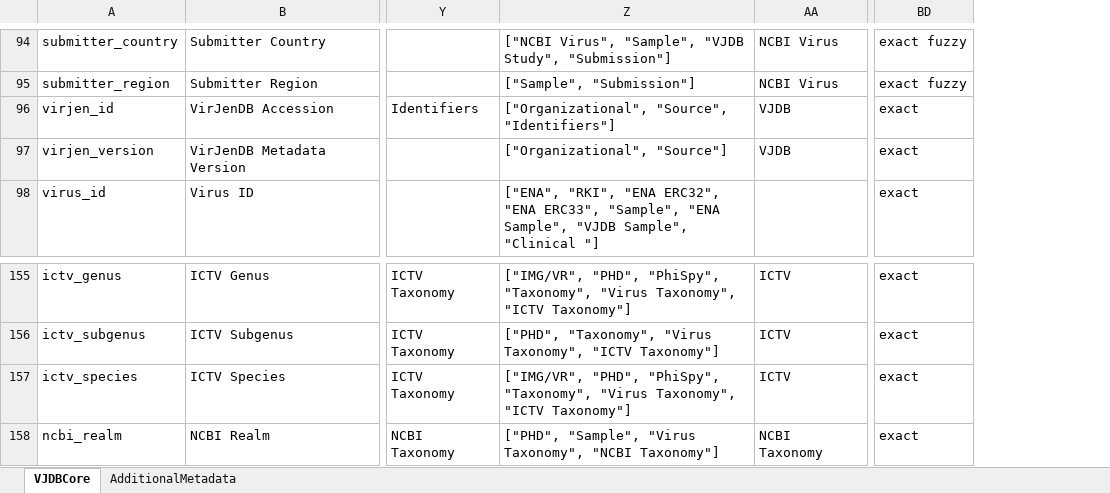
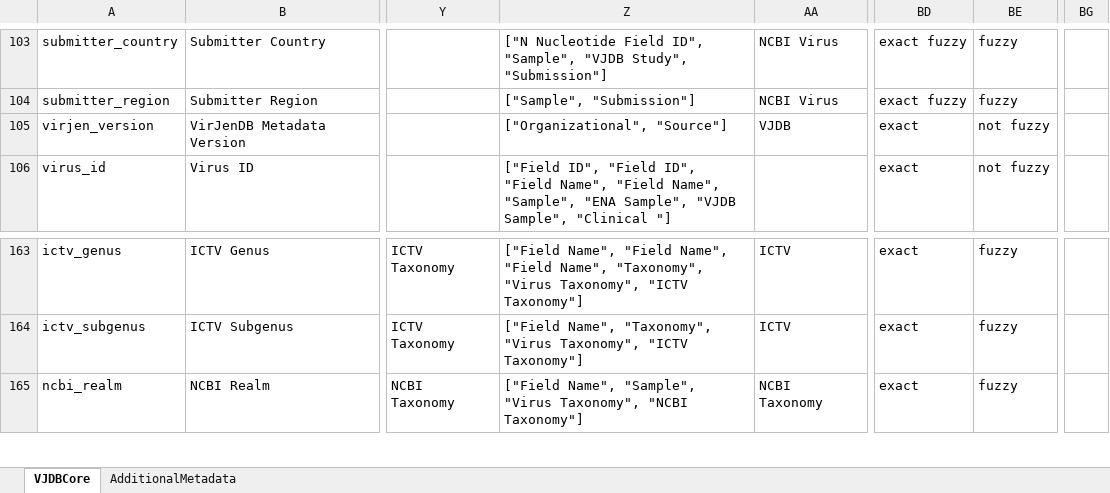
Before and after one commit to VirJenDB/virjendb_metadata, an Excel workbook: metadata.xlsx, sheet VJDBCore, drawn as a sheet; only a part is shown, gaps mark what is left out; values as stored, in another font and other column widths than the file's, no borders; charts and pictures and conditional formats not drawn; removed rows and columns are numbered as before the commit, all else as after; the diff covers the shown part only; the diff names each change by its address in the sheet, - before the commit and + after, or states it on an @@ line.

Commit message:
Add files via upload
added fuzzy/not fuzzy column

```diff
--- a/metadata.xlsx (sheet VJDBCore)
+++ b/metadata.xlsx (sheet VJDBCore)
-column Z, rows 94-95: ["NCBI Virus", "Sample", "VJDB Study", "Submission"] | ["Sample", "Submission"]; rows 97-98: ["Organizational", "Source"] | ["ENA", "RKI", "ENA ERC32", "ENA ERC33", "Sample", "ENA Sample", "VJDB Sample", "Clinical "]; rows 155-156: ["IMG/VR", "PHD", "PhiSpy", "Taxonomy", "Virus Taxonomy", "ICTV Taxonomy"] | ["PHD", "Taxonomy", "Virus Taxonomy", "ICTV Taxonomy"]; row 158: ["PHD", "Sample", "Virus Taxonomy", "NCBI Taxonomy"]
+column Z, rows 103-106: ["N Nucleotide Field ID", "Sample", "VJDB Study", "Submission"] | ["Sample", "Submission"] | ["Organizational", "Source"] | ["Field ID", "Field ID", "Field Name", "Field Name", "Sample", "ENA Sample", "VJDB Sample", "Clinical "]; rows 163-165: ["Field Name", "Field Name", "Field Name", "Taxonomy", "Virus Taxonomy", "ICTV Taxonomy"] | ["Field Name", "Taxonomy", "Virus Taxonomy", "ICTV Taxonomy"] | ["Field Name", "Sample", "Virus Taxonomy", "NCBI Taxonomy"]
+column BE, rows 103-106: fuzzy | fuzzy | not fuzzy | not fuzzy; rows 163-165: all fuzzy
+column BG, empty
@@ row 96 moved to row 15: virjen_id @@
@@ row 157 moved to row 16: ictv_species @@
```
Also changed, not shown: 2 added rows, 2 removed rows, 16 moved rows, 6 edited cells and cell formats elsewhere in this sheet, sheet AdditionalMetadata, formulas that keep their value, charts or pictures.
